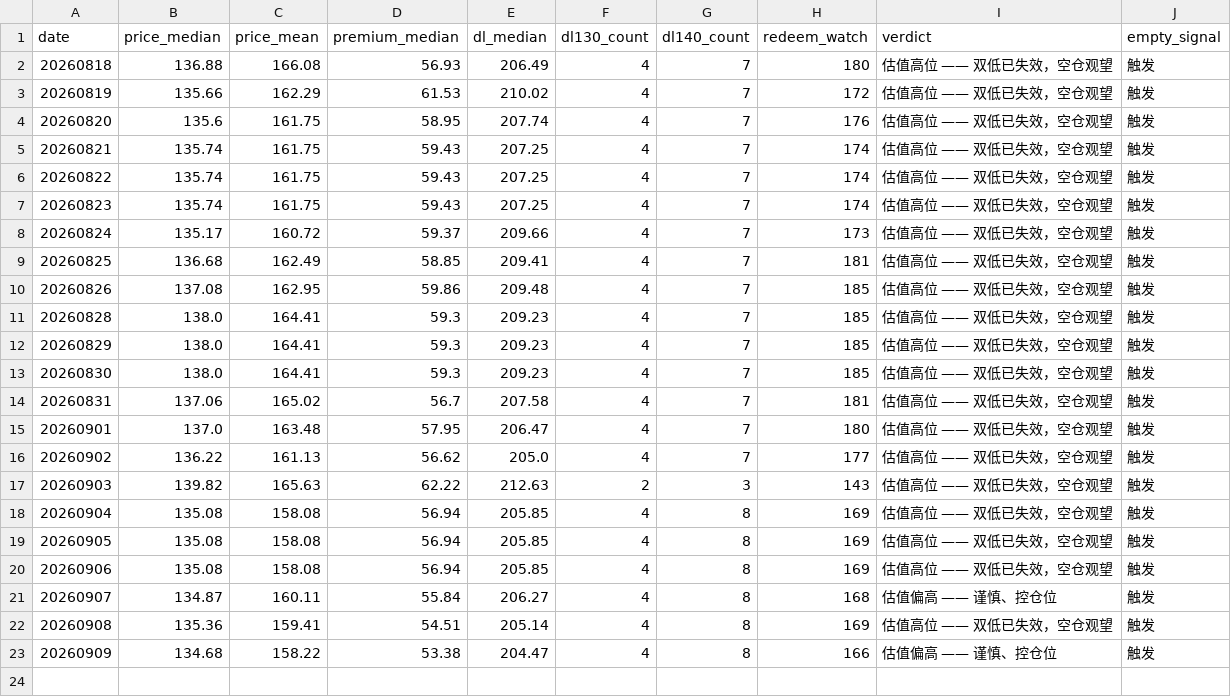
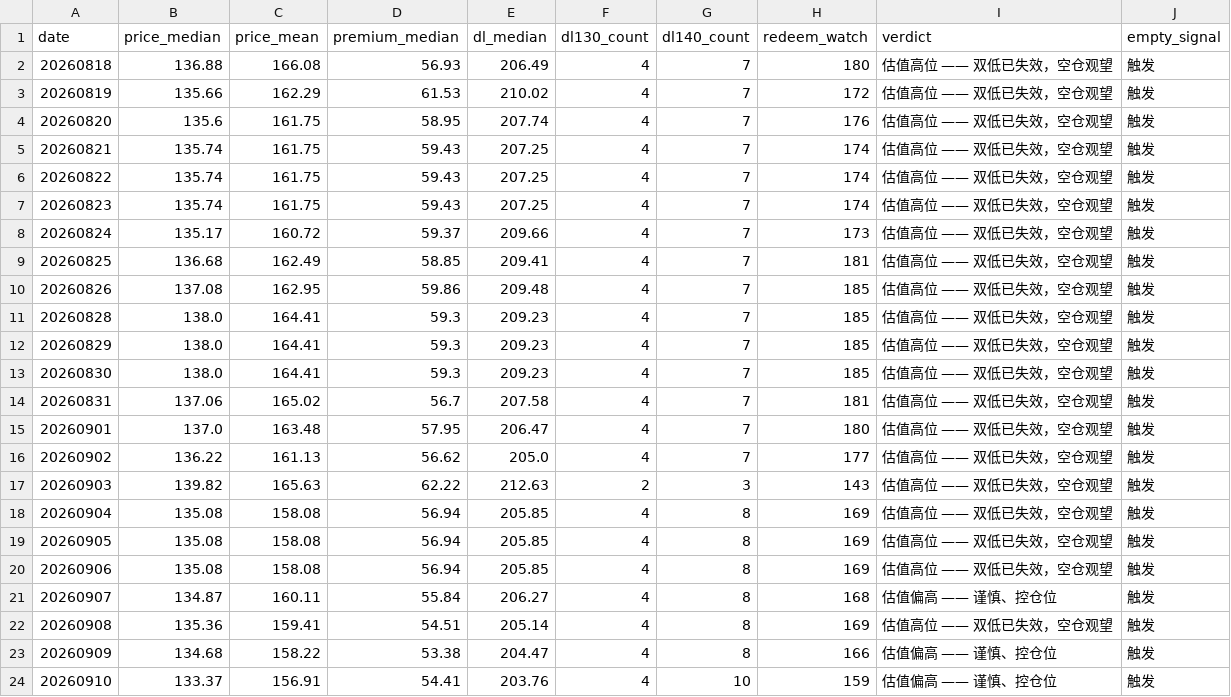
Before and after one commit to origistar/convertible-bond-screener, a CSV file: history.csv, drawn as a sheet.

```diff
--- a/history.csv
+++ b/history.csv
@@ -23 +23,2 @@
 20260909,134.68,158.22,53.38,204.47,4,8,166,估值偏高 —— 谨慎、控仓位,触发
+20260910,133.37,156.91,54.41,203.76,4,10,159,估值偏高 —— 谨慎、控仓位,触发
```
Also changed, not shown: 4 other files.
